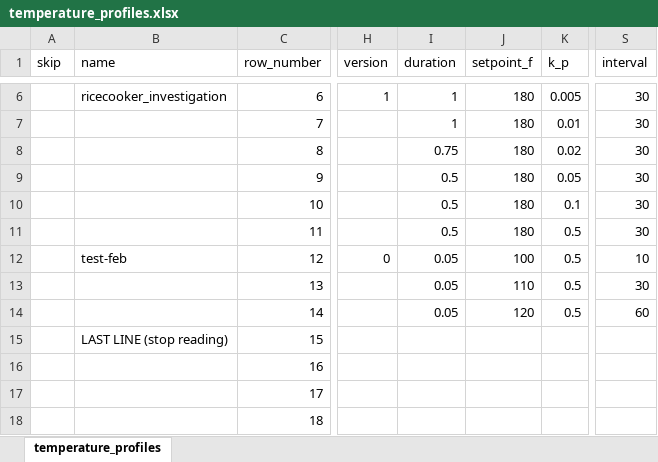
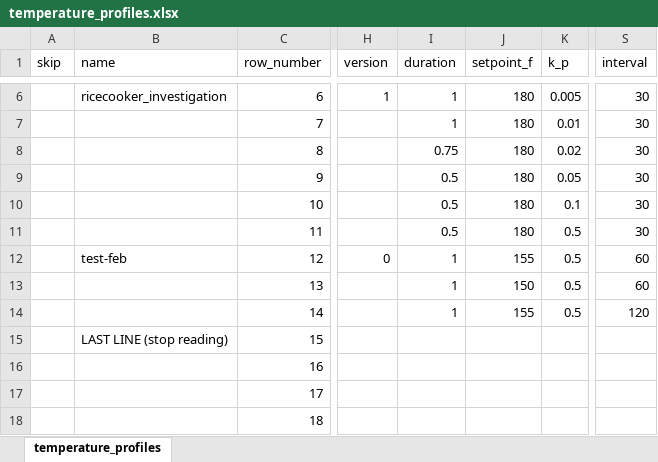
Before and after one commit to mjvandermeulen/rpi, an Excel workbook: csv_automation/temperature_profiles.xlsx, sheet temperature_profiles, drawn as a sheet; only a part is shown, gaps mark what is left out; values as stored, in another font and other column widths than the file's, no borders; the diff names each change by its address in the sheet, - before the commit and + after, or states it on an @@ line.

Commit message:
saving more data, improved plotting, added thermometer some renames of execs

```diff
--- a/csv_automation/temperature_profiles.xlsx (sheet temperature_profiles)
+++ b/csv_automation/temperature_profiles.xlsx (sheet temperature_profiles)
-I12:I14 (duration): 0.05
+I12:I14 (duration): 1
-J12 (setpoint_f): 100
+J12 (setpoint_f): 155
-S12 (interval): 10
+S12 (interval): 60
-J13 (setpoint_f): 110
+J13 (setpoint_f): 150
-S13 (interval): 30
+S13 (interval): 60
-J14 (setpoint_f): 120
+J14 (setpoint_f): 155
-S14 (interval): 60
+S14 (interval): 120
```
Also changed, not shown: 6 other files.
